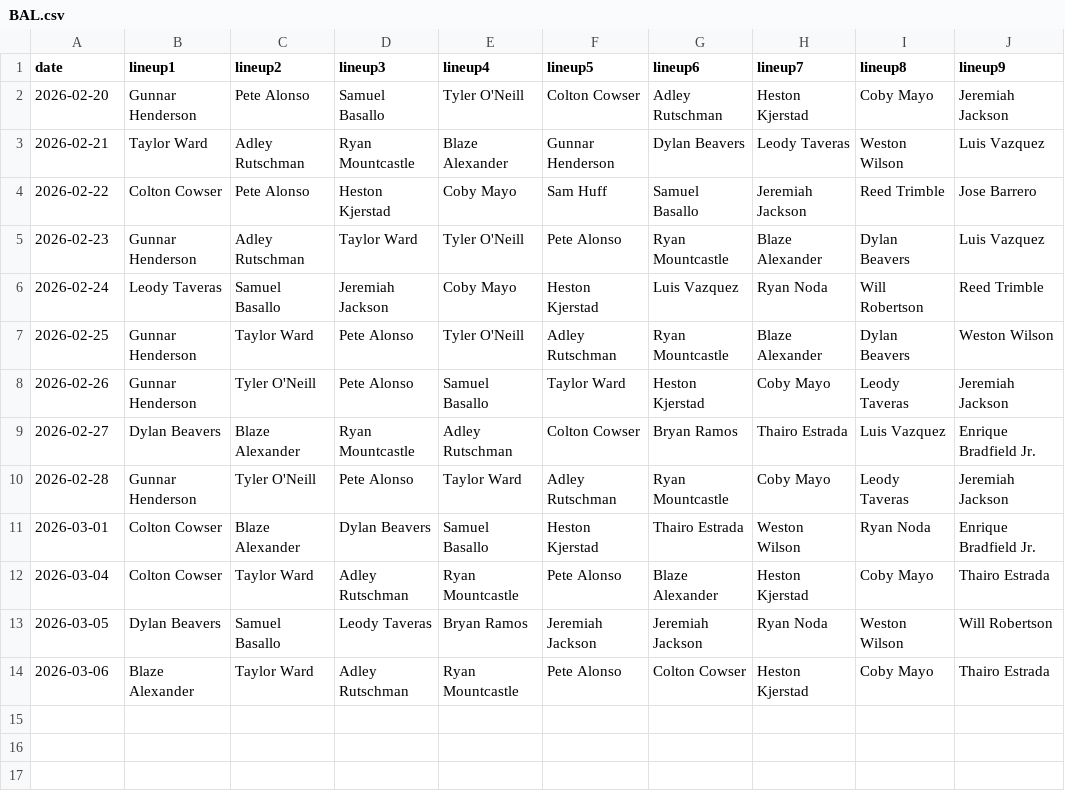
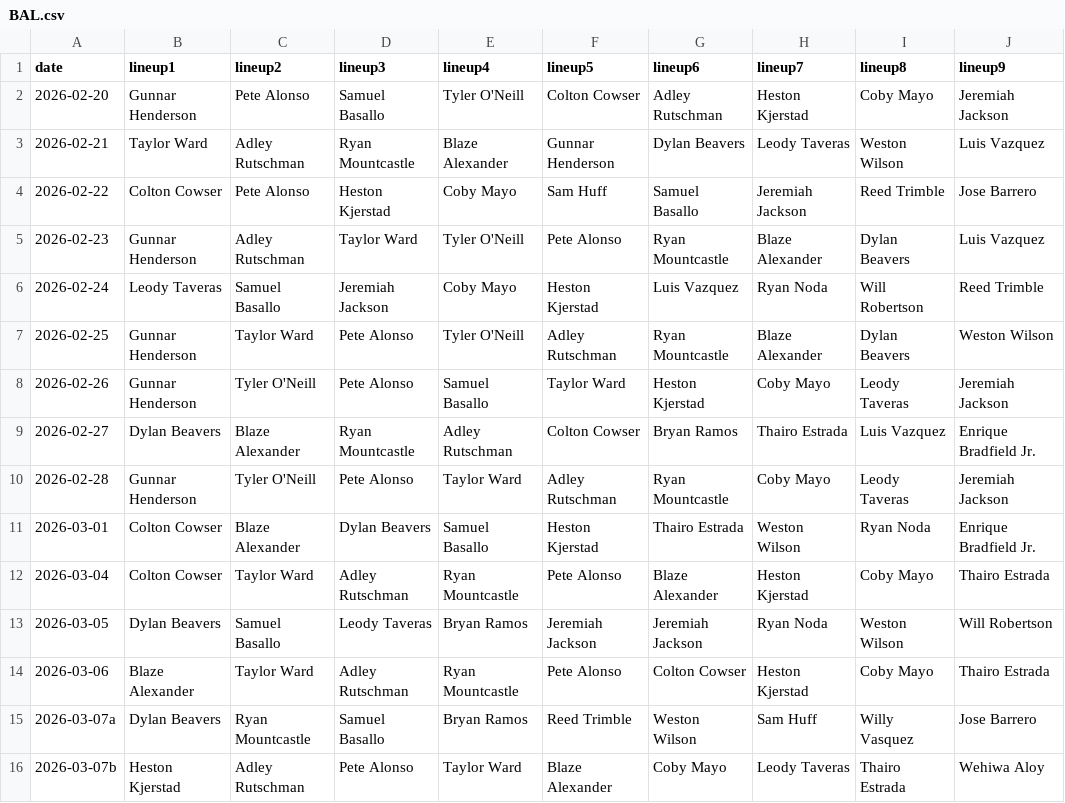
Before and after one commit to fantasy-toolz/batting-order, a CSV file: data/Preseason/2026/BAL.csv, drawn as a sheet; the diff names each change by its address in the sheet, - before the commit and + after, or states it on an @@ line.

```diff
--- a/data/Preseason/2026/BAL.csv
+++ b/data/Preseason/2026/BAL.csv
+row 15: 2026-03-07a | Dylan Beavers | Ryan Mountcastle | Samuel Basallo | Bryan Ramos | Reed Trimble | Weston Wilson | Sam Huff | Willy Vasquez | Jose Barrero
+row 16: 2026-03-07b | Heston Kjerstad | Adley Rutschman | Pete Alonso | Taylor Ward | Blaze Alexander | Coby Mayo | Leody Taveras | Thairo Estrada | Wehiwa Aloy
```
Also changed, not shown: data/Preseason/2026/ATH.csv, data/Preseason/2026/SF.csv, 31 other files.
